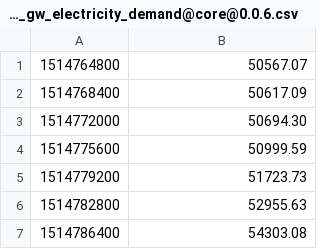
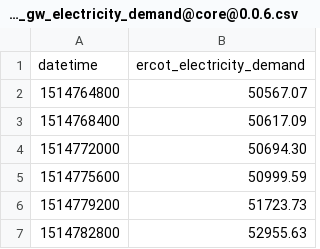
Before and after one commit to TheWorldSim/world-sim-data, a CSV file: data/electricity_demand/data/2018_texas_gw_electricity_demand@core@0.0.6.csv, drawn as a sheet; only a part is shown; the shorter side is filled out with more unchanged rows; the diff names each change by its address in the sheet, - before the commit and + after, or states it on an @@ line.

```diff
--- a/data/electricity_demand/data/2018_texas_gw_electricity_demand@core@0.0.6.csv
+++ b/data/electricity_demand/data/2018_texas_gw_electricity_demand@core@0.0.6.csv
+row 1: datetime | ercot_electricity_demand
```
Also changed, not shown: 18 other files.
